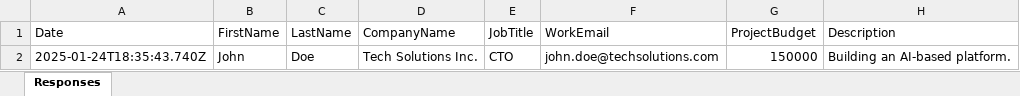
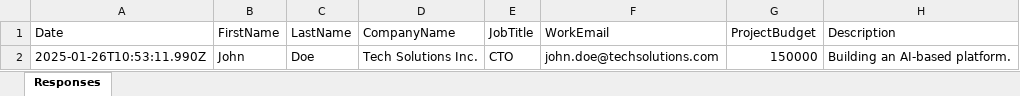
Before and after one commit to Its-Harshit-work/Authentication, an Excel workbook: enterprise_responses.xlsx, sheet Responses, drawn as a sheet; values as stored, in another font and other column widths than the file's, no borders; the diff names each change by its address in the sheet, - before the commit and + after, or states it on an @@ line.

```diff
--- a/enterprise_responses.xlsx (sheet Responses)
+++ b/enterprise_responses.xlsx (sheet Responses)
-A2 (Date): 2025-01-24T18:35:43.740Z
+A2 (Date): 2025-01-26T10:53:11.990Z
```
Also changed, not shown: 3 other files.
